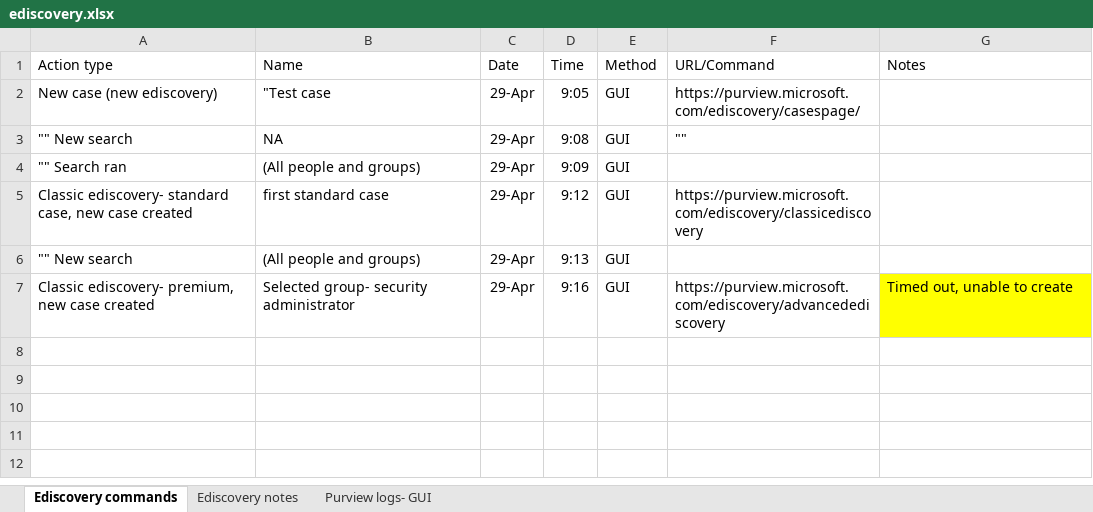
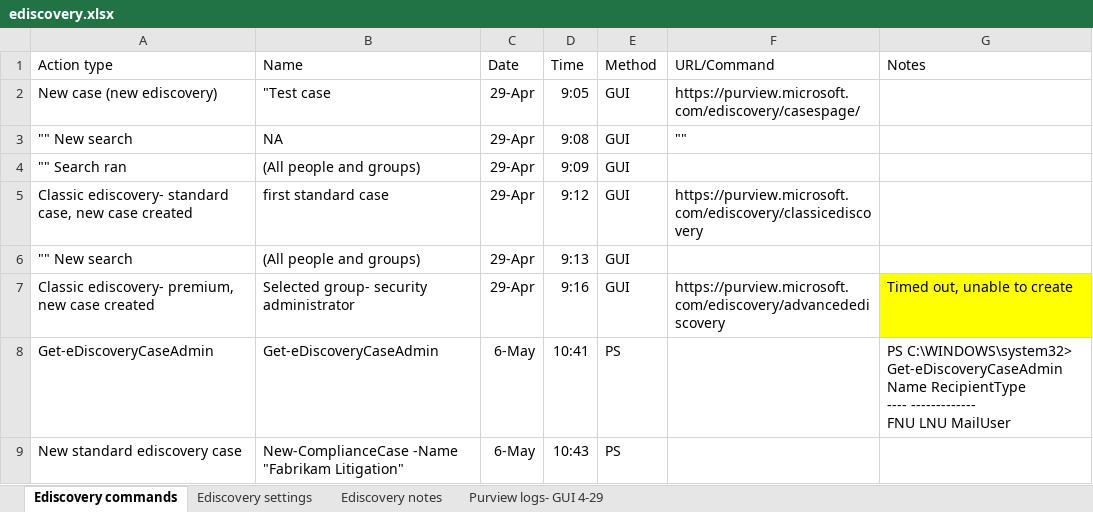
Before and after one commit to Lygras/Logs, an Excel workbook: ediscovery.xlsx, sheet Ediscovery commands, drawn as a sheet; only a part is shown; values as stored, in another font and other column widths than the file's, no borders; ↵ is a line break in a cell; the diff covers the shown part only; the diff names each change by its address in the sheet, - before the commit and + after, or states it on an @@ line.

```diff
--- a/ediscovery.xlsx (sheet Ediscovery commands)
+++ b/ediscovery.xlsx (sheet Ediscovery commands)
-sheet tab: Purview logs- GUI
+sheet tab: Purview logs- GUI 4-29
+sheet tab: Ediscovery settings
+row 8: Get-eDiscoveryCaseAdmin | Get-eDiscoveryCaseAdmin | 6-May | 10:41 | PS |  | PS C:\WINDOWS\system32> Get-eDiscoveryCaseAdmin ↵ Name RecipientType ↵ ---- ------------- ↵ FNU LNU MailUser
+row 9: New standard ediscovery case | New-ComplianceCase -Name "Fabrikam Litigation" | 6-May | 10:43 | PS
```
Also changed, not shown: 3 added rows elsewhere in this sheet.
